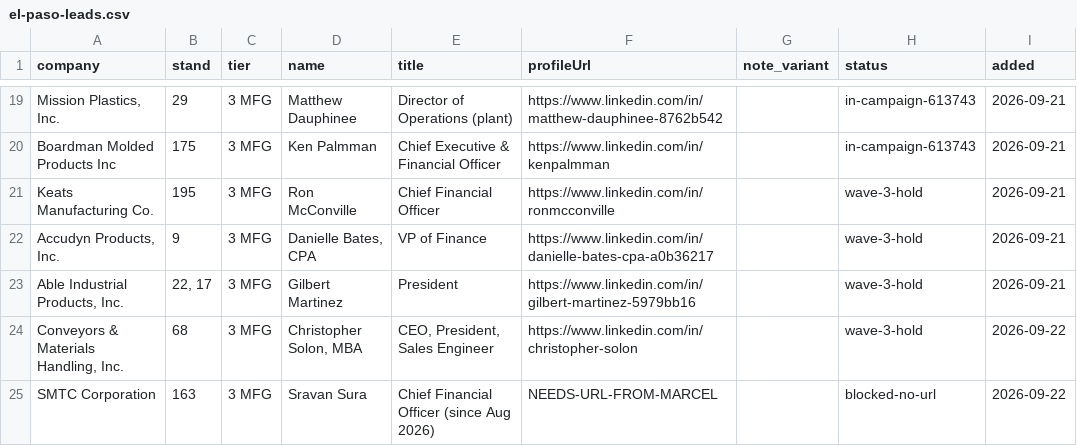
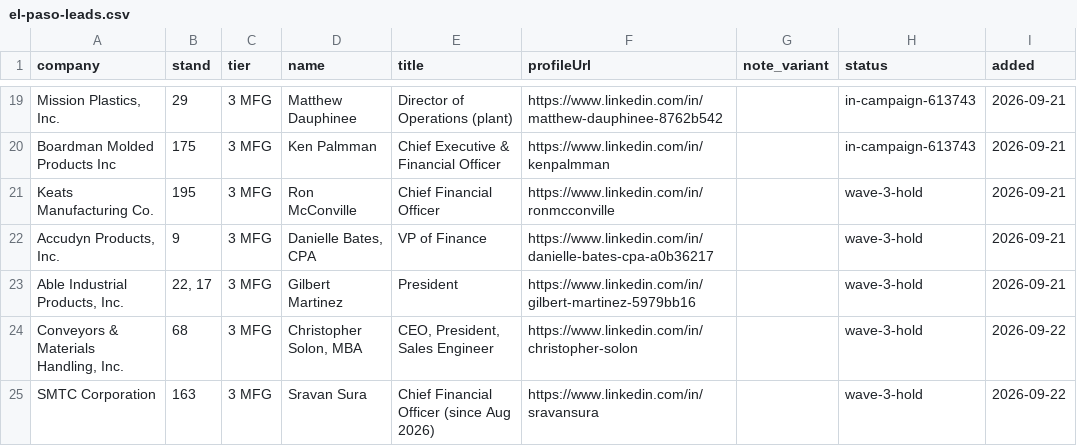
Before and after one commit to remymarcel-dot/houston-re-terminal, a CSV file: data/fx/events/el-paso-leads.csv, drawn as a sheet; only a part is shown, gaps mark what is left out.

```diff
--- a/data/fx/events/el-paso-leads.csv
+++ b/data/fx/events/el-paso-leads.csv
@@ -24,2 +24,2 @@ Keats Manufacturing Co.,195,3 MFG,Ron McConville,Chief Financial Officer,https:/
 "Conveyors & Materials Handling, Inc.",68,3 MFG,"Christopher Solon, MBA","CEO, President, Sales Engineer",https://www.linkedin.com/in/christopher-solon,,wave-3-hold,2026-09-22
-SMTC Corporation,163,3 MFG,Sravan Sura,Chief Financial Officer (since Aug 2026),NEEDS-URL-FROM-MARCEL,,blocked-no-url,2026-09-22
+SMTC Corporation,163,3 MFG,Sravan Sura,Chief Financial Officer (since Aug 2026),https://www.linkedin.com/in/sravansura,,wave-3-hold,2026-09-22
```
